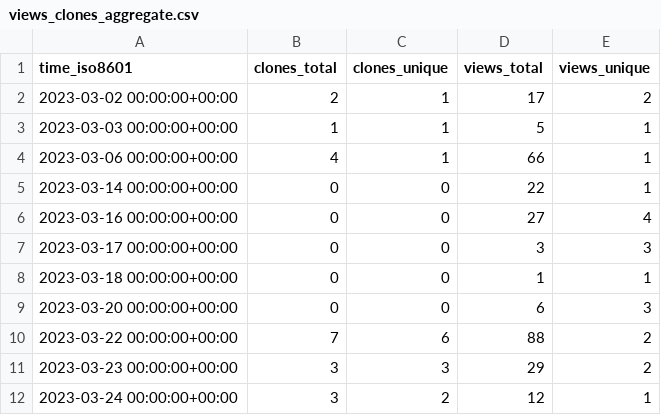
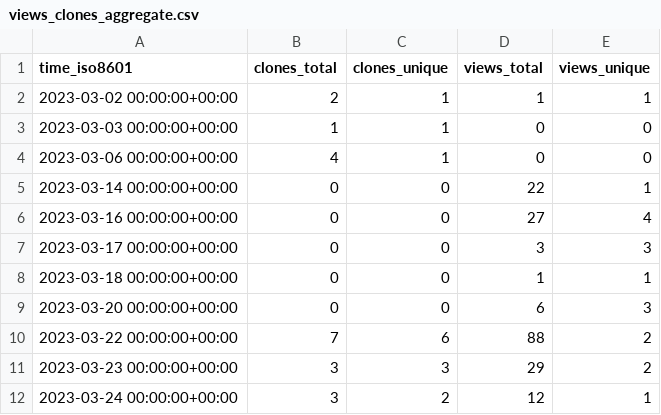
Before and after one commit to acqxi/FlirWithFaceDet, a CSV file: acqxi/FlirWithFaceDet/ghrs-data/views_clones_aggregate.csv, drawn as a sheet.

Commit message:
some lost data with proof

```diff
--- a/acqxi/FlirWithFaceDet/ghrs-data/views_clones_aggregate.csv
+++ b/acqxi/FlirWithFaceDet/ghrs-data/views_clones_aggregate.csv
@@ -1,5 +1,5 @@
 time_iso8601,clones_total,clones_unique,views_total,views_unique
-2023-03-02 00:00:00+00:00,2,1,17,2
-2023-03-03 00:00:00+00:00,1,1,5,1
-2023-03-06 00:00:00+00:00,4,1,66,1
+2023-03-02 00:00:00+00:00,2,1,1,1
+2023-03-03 00:00:00+00:00,1,1,0,0
+2023-03-06 00:00:00+00:00,4,1,0,0
 2023-03-14 00:00:00+00:00,0,0,22,1
```
